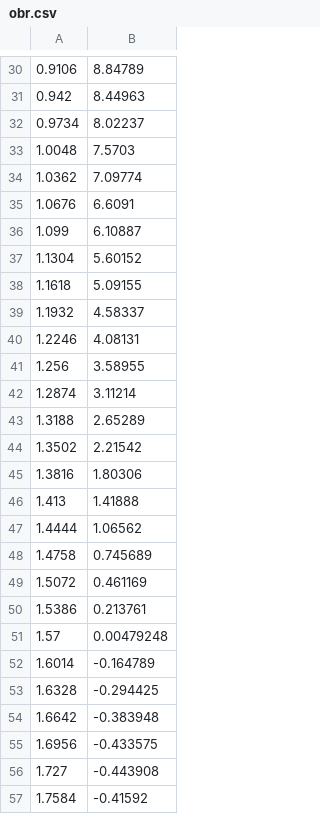
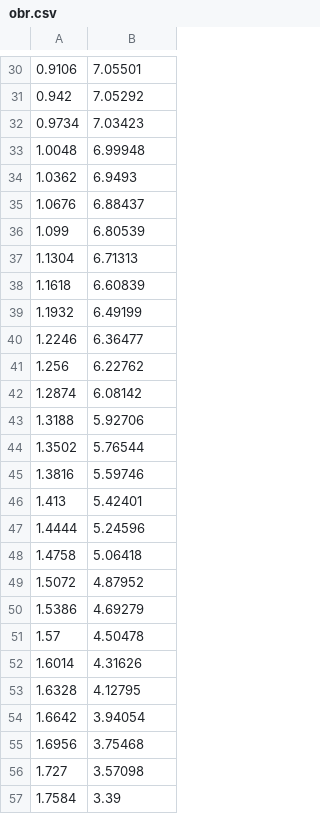
Before and after one commit to nikitarub/speak_better, a CSV file: obr.csv, drawn as a sheet; only a part is shown, gaps mark what is left out; the diff covers the shown part only.

```diff
--- a/obr.csv
+++ b/obr.csv
@@ -30,28 +30,28 @@
-0.9106;8.84789
-0.942;8.44963
-0.9734;8.02237
-1.0048;7.5703
-1.0362;7.09774
-1.0676;6.6091
-1.099;6.10887
-1.1304;5.60152
-1.1618;5.09155
-1.1932;4.58337
-1.2246;4.08131
-1.256;3.58955
-1.2874;3.11214
-1.3188;2.65289
-1.3502;2.21542
-1.3816;1.80306
-1.413;1.41888
-1.4444;1.06562
-1.4758;0.745689
-1.5072;0.461169
-1.5386;0.213761
-1.57;0.00479248
-1.6014;-0.164789
-1.6328;-0.294425
-1.6642;-0.383948
-1.6956;-0.433575
-1.727;-0.443908
-1.7584;-0.41592
+0.9106;7.05501
+0.942;7.05292
+0.9734;7.03423
+1.0048;6.99948
+1.0362;6.9493
+1.0676;6.88437
+1.099;6.80539
+1.1304;6.71313
+1.1618;6.60839
+1.1932;6.49199
+1.2246;6.36477
+1.256;6.22762
+1.2874;6.08142
+1.3188;5.92706
+1.3502;5.76544
+1.3816;5.59746
+1.413;5.42401
+1.4444;5.24596
+1.4758;5.06418
+1.5072;4.87952
+1.5386;4.69279
+1.57;4.50478
+1.6014;4.31626
+1.6328;4.12795
+1.6642;3.94054
+1.6956;3.75468
+1.727;3.57098
+1.7584;3.39
```
Also changed, not shown: 171 edited cells elsewhere in this file, Y_obr.csv.
